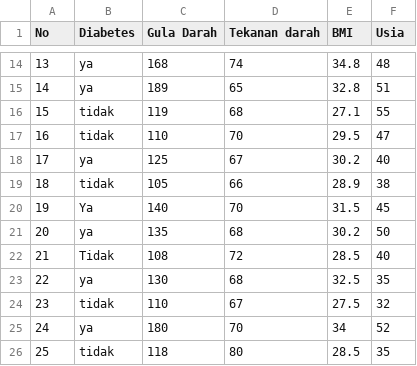
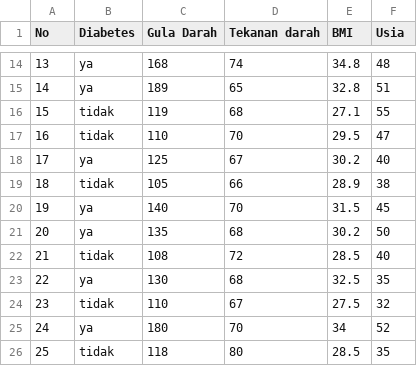
Before and after one commit to rahmataffandinew/Nomor1, a CSV file: Data1Andat4.csv, drawn as a sheet; only a part is shown, gaps mark what is left out.

Commit message:
Add files via upload

```diff
--- a/Data1Andat4.csv
+++ b/Data1Andat4.csv
@@ -19,5 +19,5 @@ No;Diabetes;Gula Darah;Tekanan darah;BMI;Usia
 18;tidak;105;66;28.9;38
-19;Ya;140;70;31.5;45
+19;ya;140;70;31.5;45
 20;ya;135;68;30.2;50
-21;Tidak;108;72;28.5;40
+21;tidak;108;72;28.5;40
 22;ya;130;68;32.5;35
```
